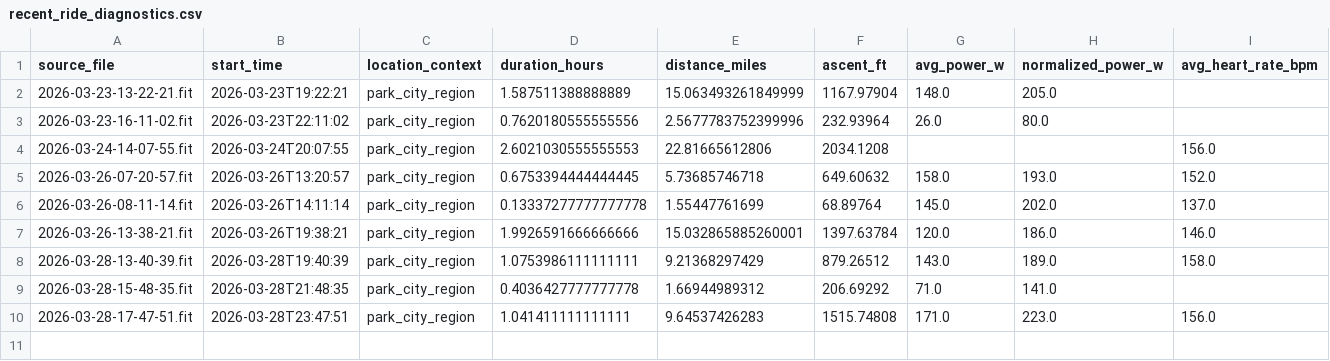
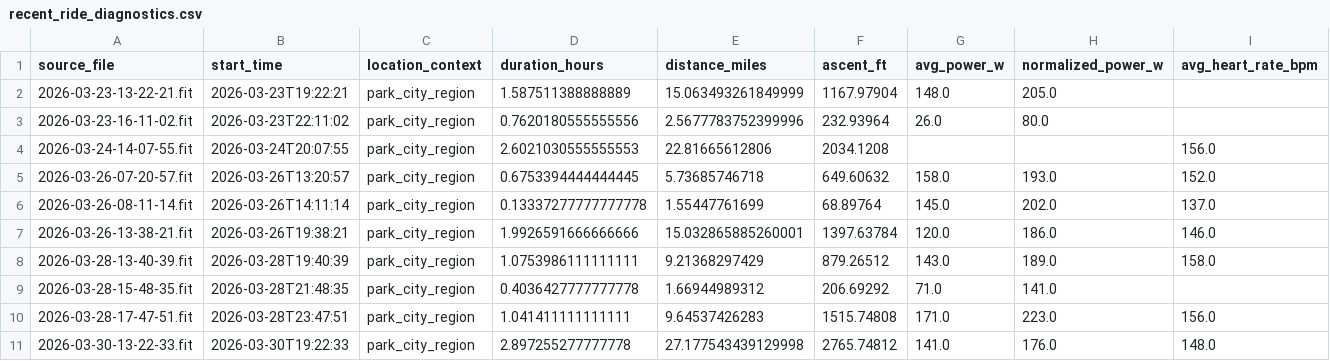
Before and after one commit to teamairhart/garmin-data-agent, a CSV file: data/recent_ride_diagnostics.csv, drawn as a sheet; only a part is shown; rows hold the shown columns only; the diff names each change by its address in the sheet, - before the commit and + after, or states it on an @@ line.

```diff
--- a/data/recent_ride_diagnostics.csv
+++ b/data/recent_ride_diagnostics.csv
+row 11: 2026-03-30-13-22-33.fit | 2026-03-30T19:22:33 | park_city_region | 2.897255277777778 | 27.177543439129998 | 2765.74812 | 141.0 | 176.0 | 148.0
```
Also changed, not shown: data/training_daily.csv.
